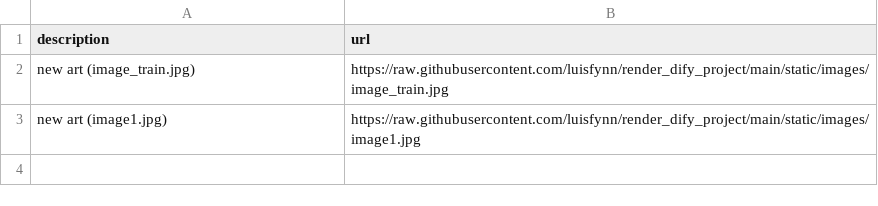
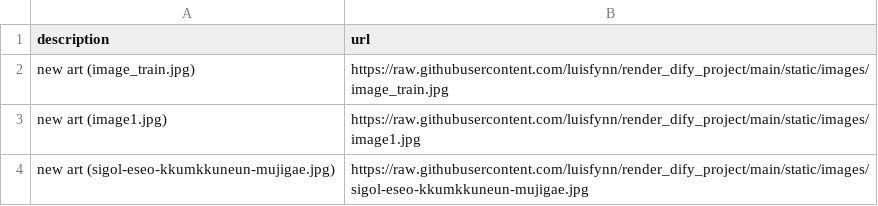
Before and after one commit to luisfynn/render_dify_project, a CSV file: data.csv, drawn as a sheet.

Commit message:
Add image sigol-eseo-kkumkkuneun-mujigae.jpg via Web

```diff
--- a/data.csv
+++ b/data.csv
@@ -3 +3,2 @@ new art (image_train.jpg),https://raw.githubusercontent.com/luisfynn/render_dify
 new art (image1.jpg),https://raw.githubusercontent.com/luisfynn/render_dify_project/main/static/images/image1.jpg
+new art (sigol-eseo-kkumkkuneun-mujigae.jpg),https://raw.githubusercontent.com/luisfynn/render_dify_project/main/static/images/sigol-eseo-kkumkkuneun-mujigae.jpg
```
Also changed, not shown: 1 other file.
